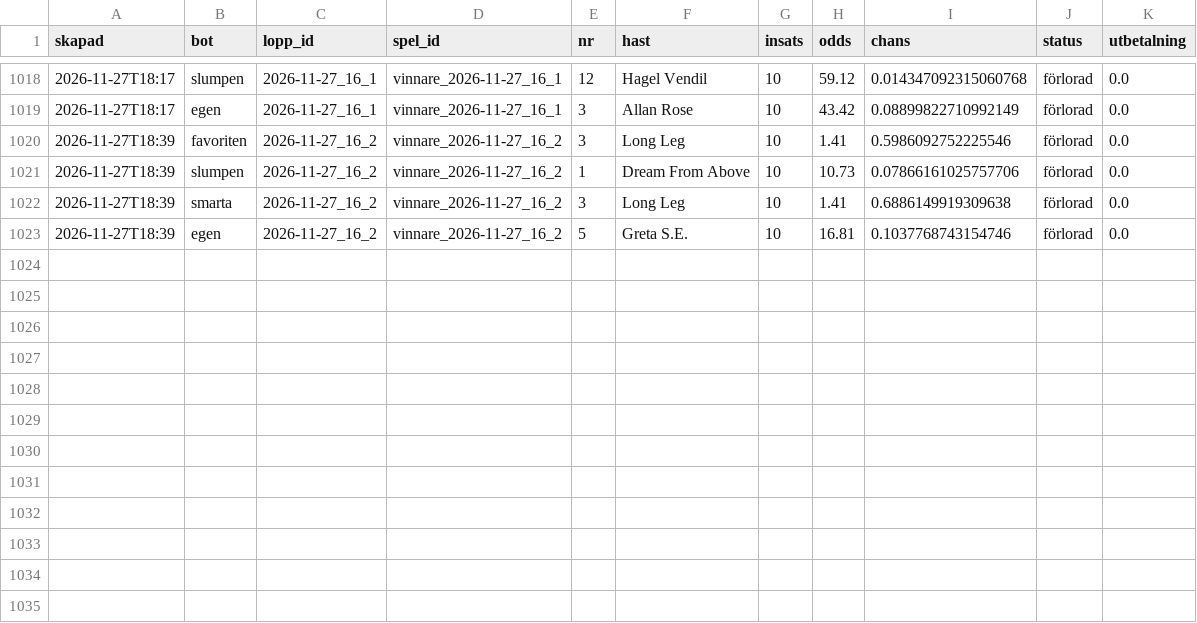
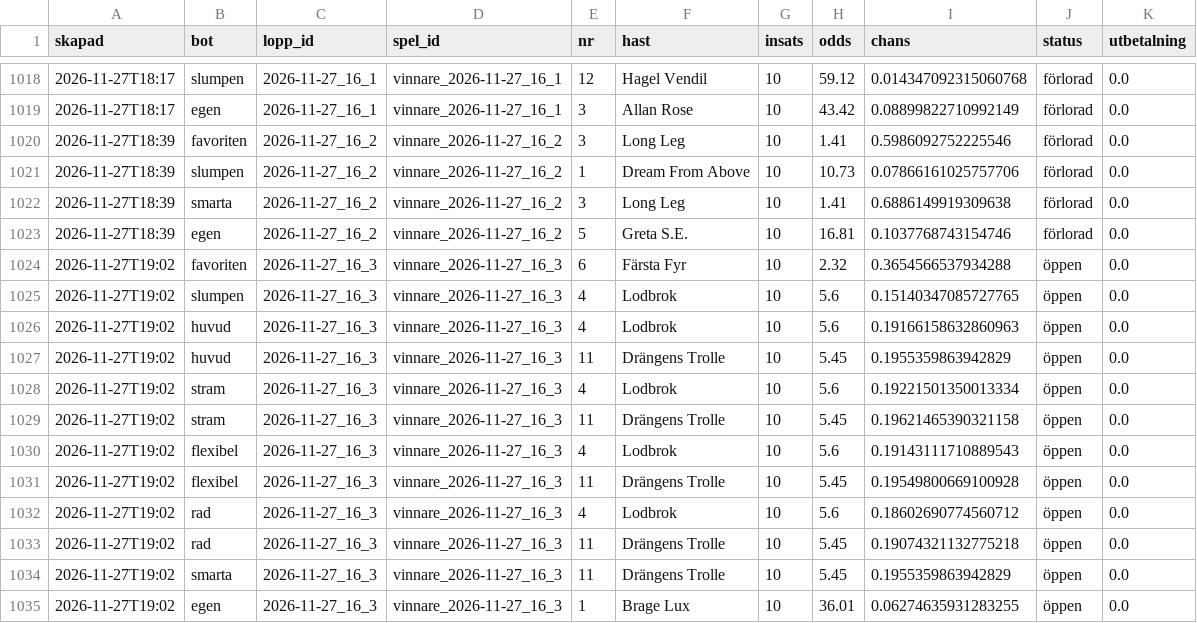
Before and after one commit to fredriklofsten/atg-bot, a CSV file: data/arena.csv, drawn as a sheet; only a part is shown, gaps mark what is left out; the diff names each change by its address in the sheet, - before the commit and + after, or states it on an @@ line.

```diff
--- a/data/arena.csv
+++ b/data/arena.csv
+row 1024: 2026-11-27T19:02 | favoriten | 2026-11-27_16_3 | vinnare_2026-11-27_16_3 | 6 | Färsta Fyr | 10 | 2.32 | 0.3654566537934288 | öppen | 0.0
+row 1025: 2026-11-27T19:02 | slumpen | 2026-11-27_16_3 | vinnare_2026-11-27_16_3 | 4 | Lodbrok | 10 | 5.6 | 0.15140347085727765 | öppen | 0.0
+row 1026: 2026-11-27T19:02 | huvud | 2026-11-27_16_3 | vinnare_2026-11-27_16_3 | 4 | Lodbrok | 10 | 5.6 | 0.19166158632860963 | öppen | 0.0
+row 1027: 2026-11-27T19:02 | huvud | 2026-11-27_16_3 | vinnare_2026-11-27_16_3 | 11 | Drängens Trolle | 10 | 5.45 | 0.1955359863942829 | öppen | 0.0
+row 1028: 2026-11-27T19:02 | stram | 2026-11-27_16_3 | vinnare_2026-11-27_16_3 | 4 | Lodbrok | 10 | 5.6 | 0.19221501350013334 | öppen | 0.0
+row 1029: 2026-11-27T19:02 | stram | 2026-11-27_16_3 | vinnare_2026-11-27_16_3 | 11 | Drängens Trolle | 10 | 5.45 | 0.19621465390321158 | öppen | 0.0
+row 1030: 2026-11-27T19:02 | flexibel | 2026-11-27_16_3 | vinnare_2026-11-27_16_3 | 4 | Lodbrok | 10 | 5.6 | 0.19143111710889543 | öppen | 0.0
+row 1031: 2026-11-27T19:02 | flexibel | 2026-11-27_16_3 | vinnare_2026-11-27_16_3 | 11 | Drängens Trolle | 10 | 5.45 | 0.19549800669100928 | öppen | 0.0
+row 1032: 2026-11-27T19:02 | rad | 2026-11-27_16_3 | vinnare_2026-11-27_16_3 | 4 | Lodbrok | 10 | 5.6 | 0.18602690774560712 | öppen | 0.0
+row 1033: 2026-11-27T19:02 | rad | 2026-11-27_16_3 | vinnare_2026-11-27_16_3 | 11 | Drängens Trolle | 10 | 5.45 | 0.19074321132775218 | öppen | 0.0
+row 1034: 2026-11-27T19:02 | smarta | 2026-11-27_16_3 | vinnare_2026-11-27_16_3 | 11 | Drängens Trolle | 10 | 5.45 | 0.1955359863942829 | öppen | 0.0
+row 1035: 2026-11-27T19:02 | egen | 2026-11-27_16_3 | vinnare_2026-11-27_16_3 | 1 | Brage Lux | 10 | 36.01 | 0.06274635931283255 | öppen | 0.0
```
Also changed, not shown: data/arena_chanser.csv, data/papperspel.csv, 10 other files.
